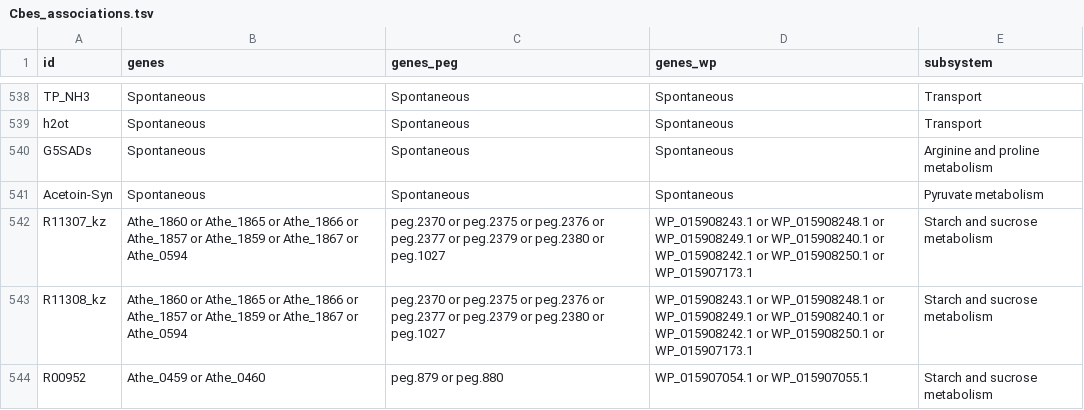
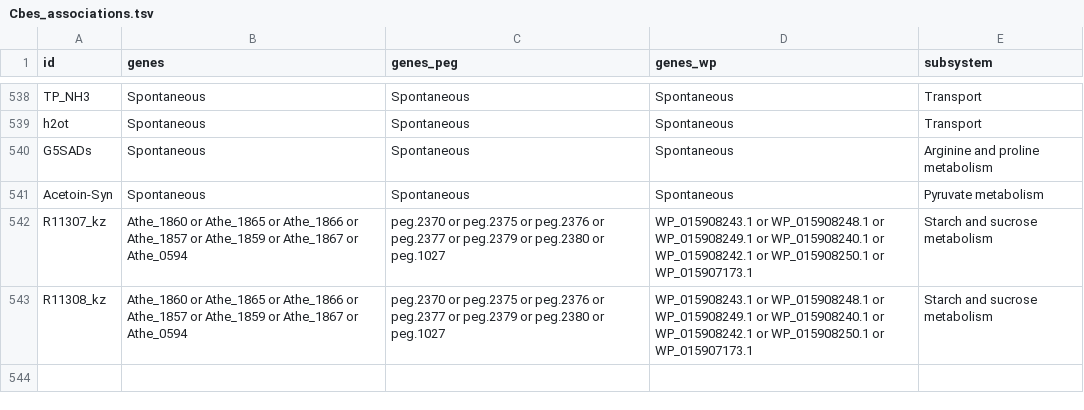
Before and after one commit to zhanglab/GEM-iCbes, a TSV file: New_Cbes_GEM/Cbes_associations.tsv, drawn as a sheet; only a part is shown, gaps mark what is left out; the diff names each change by its address in the sheet, - before the commit and + after, or states it on an @@ line.

Commit message:
remove the duplicate reaction R00952 from reactions.yaml and Cbe_associations.tsv

```diff
--- a/New_Cbes_GEM/Cbes_associations.tsv
+++ b/New_Cbes_GEM/Cbes_associations.tsv
-row 544: R00952 | Athe_0459 or Athe_0460 | peg.879 or peg.880 | WP_015907054.1 or WP_015907055.1 | Starch and sucrose metabolism
```
Also changed, not shown: 1 other file.
